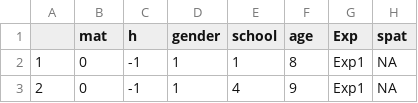
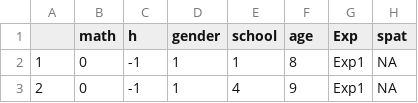
Before and after one commit to SG540/handedness_reanalysis, a CSV file: data_handedness.csv, drawn as a sheet; only a part is shown.

Commit message:
Update data_handedness.csv

```diff
--- a/data_handedness.csv
+++ b/data_handedness.csv
@@ -1,2 +1,2 @@
-"","mat","h","gender","school","age","Exp","spat"
+"","math","h","gender","school","age","Exp","spat"
 "1",0,-1,1,1,8,"Exp1",NA
```
